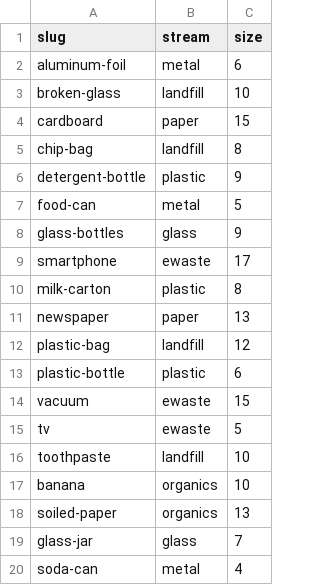
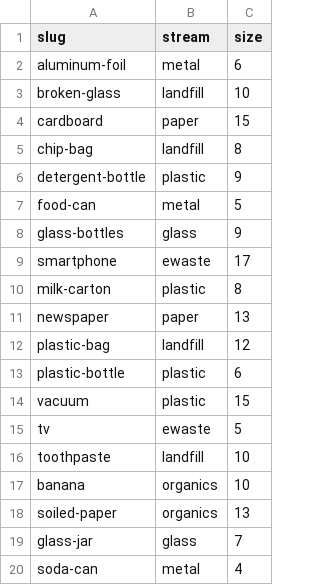
Before and after one commit to sanitationfoundation/follow-your-waste-v2, a CSV file: data/sort/items.csv, drawn as a sheet.

Commit message:
Update ewaste bins

```diff
--- a/data/sort/items.csv
+++ b/data/sort/items.csv
@@ -13,3 +13,3 @@ plastic-bag,landfill,12
 plastic-bottle,plastic,6
-vacuum,ewaste,15
+vacuum,plastic,15
 tv,ewaste,5
```
Also changed, not shown: 3 other files.
